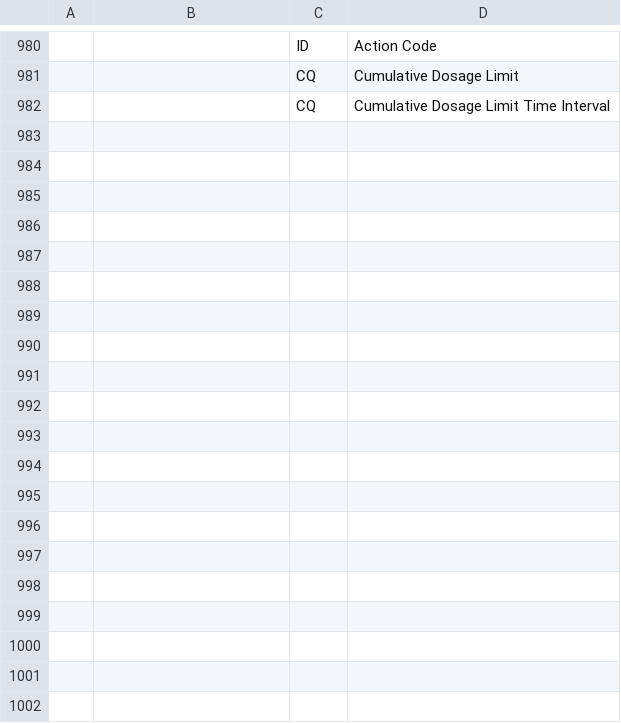
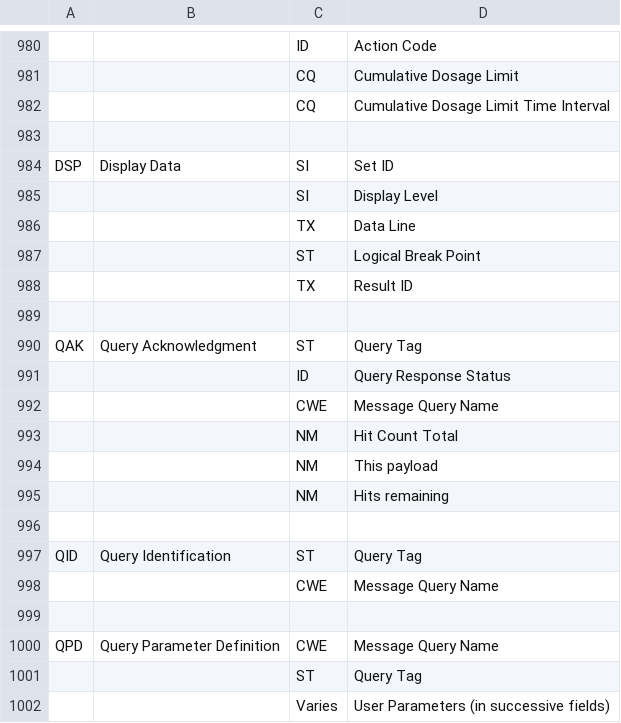
Before and after one commit to timocp/pipehat, a CSV file: standard/segments.csv, drawn as a sheet; only a part is shown, gaps mark what is left out; the diff covers the shown part only; the diff names each change by its address in the sheet, - before the commit and + after, or states it on an @@ line.

Commit message:
Add chapter 5 (Query) segments

```diff
--- a/standard/segments.csv
+++ b/standard/segments.csv
+row 983: (empty)
+row 984: DSP | Display Data | SI | Set ID
+row 985:  |  | SI | Display Level
+row 986:  |  | TX | Data Line
+row 987:  |  | ST | Logical Break Point
+row 988:  |  | TX | Result ID
+row 989: (empty)
+row 990: QAK | Query Acknowledgment | ST | Query Tag
+row 991:  |  | ID | Query Response Status
+row 992:  |  | CWE | Message Query Name
+row 993:  |  | NM | Hit Count Total
+row 994:  |  | NM | This payload
+row 995:  |  | NM | Hits remaining
+row 996: (empty)
+row 997: QID | Query Identification | ST | Query Tag
+row 998:  |  | CWE | Message Query Name
+row 999: (empty)
+row 1000: QPD | Query Parameter Definition | CWE | Message Query Name
+row 1001:  |  | ST | Query Tag
+row 1002:  |  | Varies | User Parameters (in successive fields)
```
Also changed, not shown: 17 added rows elsewhere in this file, 8 other files.
